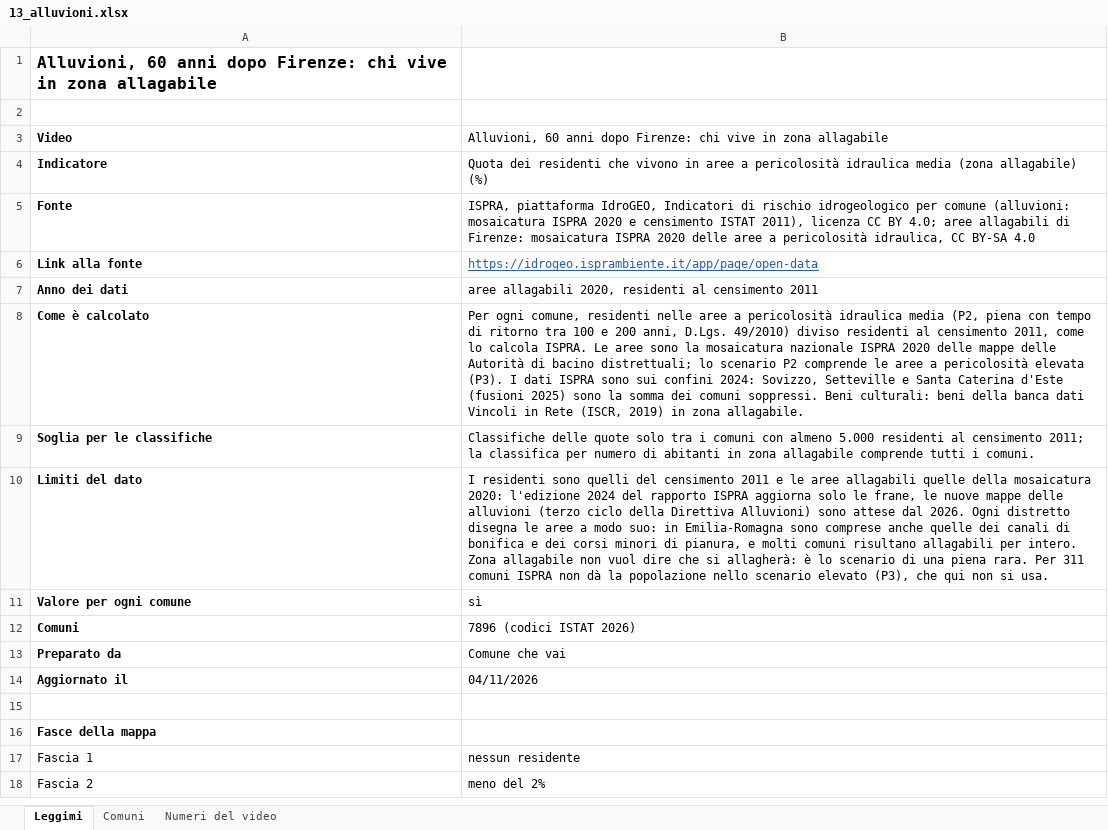
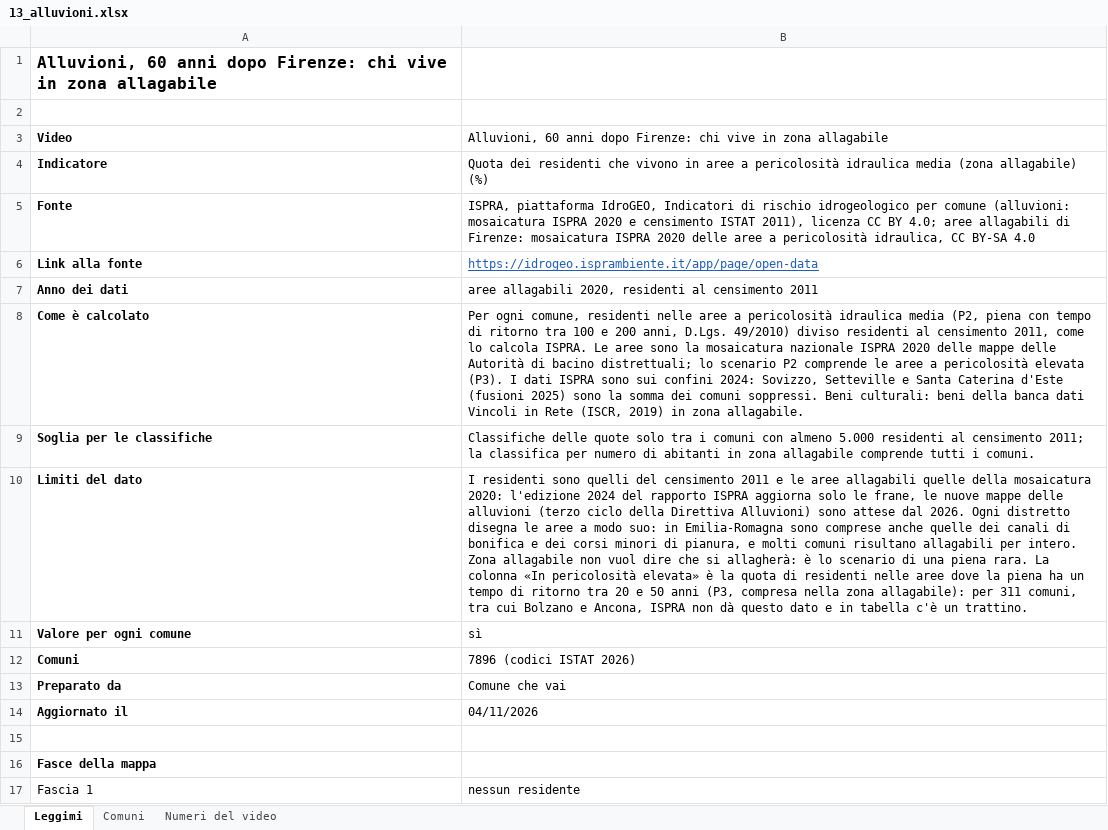
Before and after one commit to comunechevai/comunechevai.github.io, an Excel workbook: video/13_alluvioni/13_alluvioni.xlsx, sheet Leggimi, drawn as a sheet; only a part is shown; the shorter side is filled out with more unchanged rows; values as stored, in another font and other column widths than the file's, no borders; the diff names each change by its address in the sheet, - before the commit and + after, or states it on an @@ line.

```diff
--- a/video/13_alluvioni/13_alluvioni.xlsx (sheet Leggimi)
+++ b/video/13_alluvioni/13_alluvioni.xlsx (sheet Leggimi)
-B10: …piena rara. Per 311 comuni ISPRA non dà la popolazione nello scenario elevato (P3), che qui non si usa.
+B10: …piena rara. La colonna «In pericolosità elevata» è la quota di residenti nelle aree dove la piena ha un tempo di ritorno tra 20 e 50 anni (P3, compresa nella zona allagabile): per 311 comuni, tra cui Bolzano e Ancona, ISPRA non dà questo dato e in tabella c'è un trattino.
```
Also changed, not shown: sheet Comuni, 2 other files.
